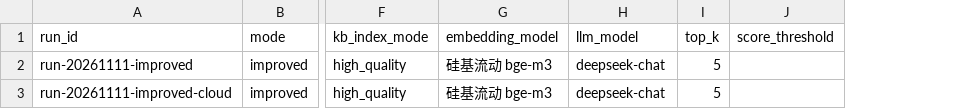
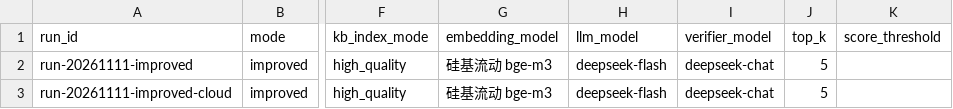
Before and after one commit to katerin-droid/genai-dify-evidence, a CSV file: evaluation/runs.csv, drawn as a sheet; only a part is shown, gaps mark what is left out; the diff names each change by its address in the sheet, - before the commit and + after, or states it on an @@ line.

Commit message:
fix: address delivery audit findings
- report: correct mismatched claims Q25-S2/Q27-S4, median 13.61s,
  unaligned 43.7%, scope of 95.45% subset, split generator/verifier models,
  and replace failure-rate-0 wording with merged-sample wording
- gold labels: add label_basis to separate evidence_support vs coverage_claim;
  annotator states AI-assisted with 10/74 spot check
- add baseline_answers.csv, paired_analysis.csv, improved_responses.jsonl
  so every reported number is traceable
- docs: mark chatflow plan as landed, add /api/chat contract and failure codes,
  add knowledge base rebuild steps, refresh architecture status
- runs.csv: separate llm_model and verifier_model

```diff
--- a/evaluation/runs.csv
+++ b/evaluation/runs.csv
+column I (verifier_model), rows 2-3: deepseek-chat | deepseek-chat
-H2:H3 (llm_model): deepseek-chat
+H2:H3 (llm_model): deepseek-flash
```
Also changed, not shown: evaluation/gold_labels.csv, evaluation/questions.csv, 9 other files.
